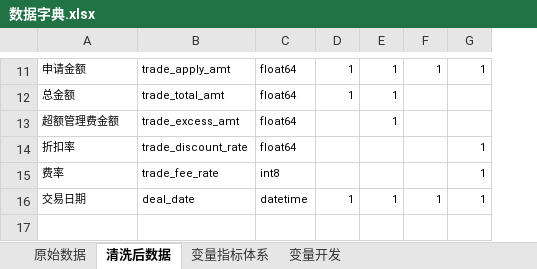
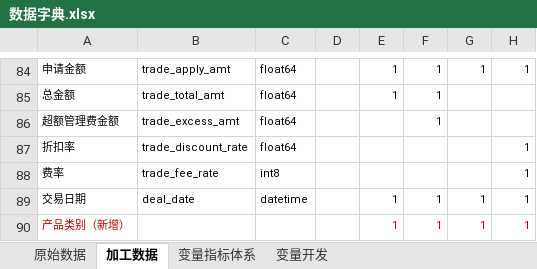
Before and after one commit to XiaoweiXiang/xm_banker, an Excel workbook: 数据字典.xlsx, sheet 加工数据, drawn as a sheet; only a part is shown, gaps mark what is left out; values as stored, in another font and other column widths than the file's, no borders; the diff covers the shown part only; the diff names each change by its address in the sheet, - before the commit and + after, or states it on an @@ line.

```diff
--- a/数据字典.xlsx (sheet 加工数据)
+++ b/数据字典.xlsx (sheet 加工数据)
-sheet tab: 清洗后数据
+sheet tab: 加工数据
+column D, empty
+row 90: 产品类别（新增） |  |  |  | 1 | 1 | 1 | 1
```
Also changed, not shown: 73 added rows and cell formats elsewhere in this sheet, sheet 原始数据, sheet 变量开发, sheet 变量指标体系, 22 other files.
